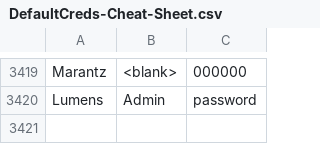
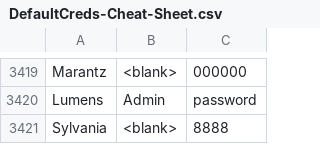
Before and after one commit to ptc-bink/DefaultCreds-cheat-sheet, a CSV file: DefaultCreds-Cheat-Sheet.csv, drawn as a sheet; only a part is shown, gaps mark what is left out; the diff names each change by its address in the sheet, - before the commit and + after, or states it on an @@ line.

Commit message:
Added Sylvania

```diff
--- a/DefaultCreds-Cheat-Sheet.csv
+++ b/DefaultCreds-Cheat-Sheet.csv
+row 3421: Sylvania | <blank> | 8888
```
